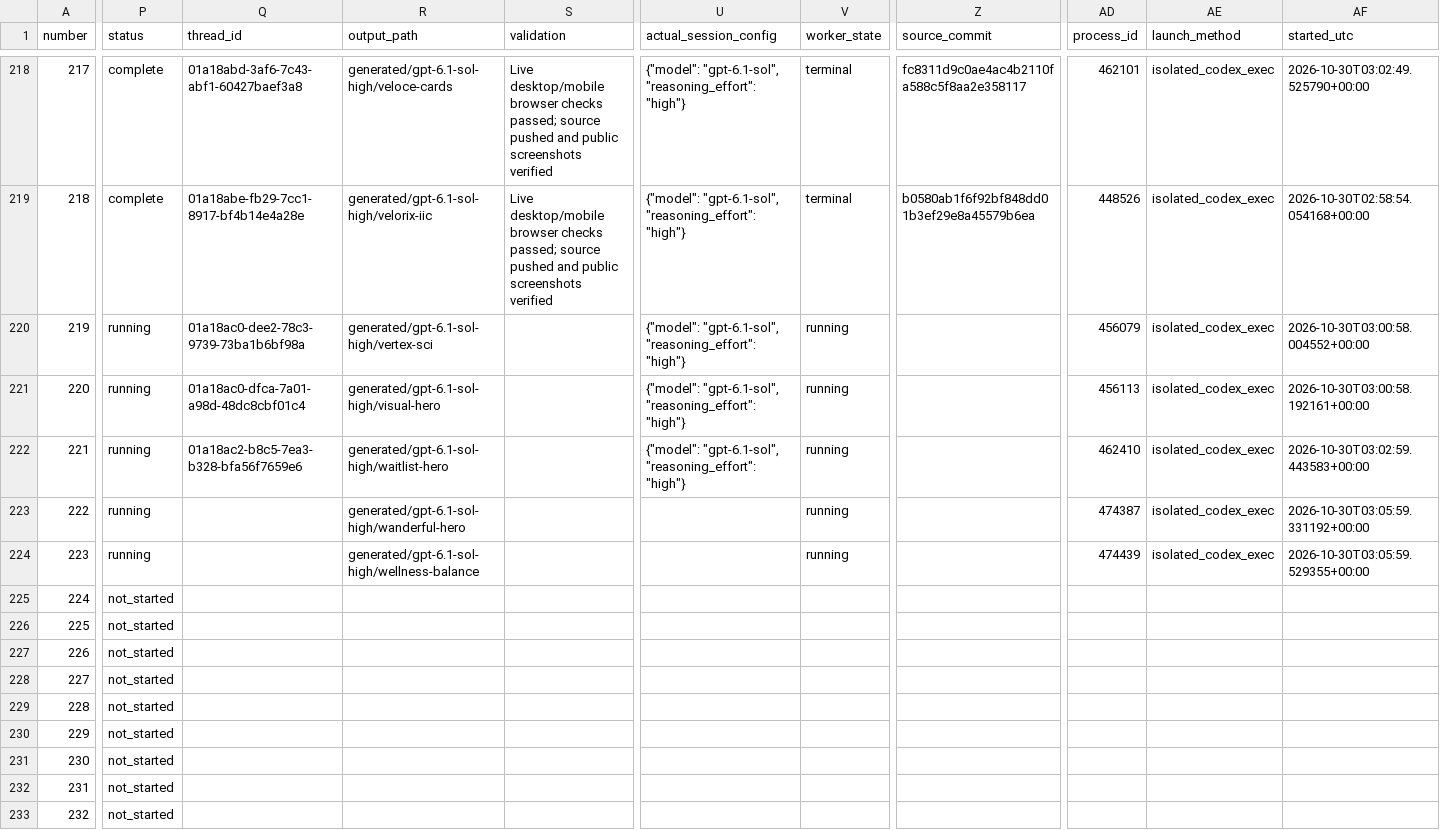
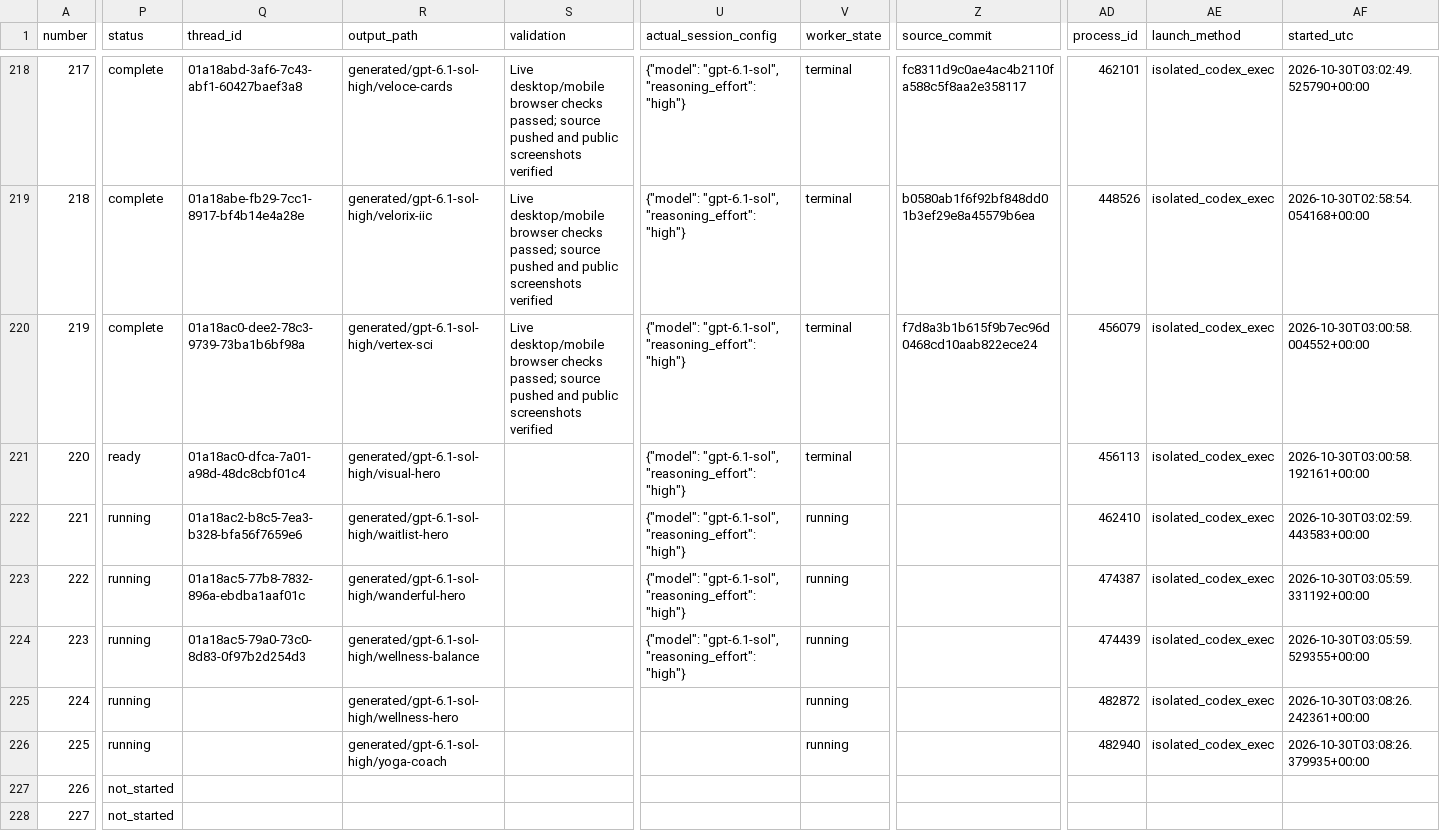
Before and after one commit to radish40/MotionSites, a CSV file: docs/gpt-6.1-sol-high/inventory.csv, drawn as a sheet; only a part is shown, gaps mark what is left out; the shorter side is filled out with more unchanged rows; the diff covers the shown part only; the diff names each change by its address in the sheet, - before the commit and + after, or states it on an @@ line.

```diff
--- a/docs/gpt-6.1-sol-high/inventory.csv
+++ b/docs/gpt-6.1-sol-high/inventory.csv
-P220 (status): running
+P220 (status): complete
-S220 (validation): (empty)
+S220 (validation): Live desktop/mobile browser checks passed; source pushed and public screenshots verified
-V220:V221 (worker_state): running
+V220:V221 (worker_state): terminal
-Z220 (source_commit): (empty)
+Z220 (source_commit): f7d8a3b1b615f9b7ec96d0468cd10aab822ece24
-P221 (status): running
+P221 (status): ready
-Q223 (thread_id): (empty)
+Q223 (thread_id): 01a18ac5-77b8-7832-896a-ebdba1aaf01c
-U223:U224 (actual_session_config): (empty)
+U223:U224 (actual_session_config): {"model": "gpt-6.1-sol", "reasoning_effort": "high"}
-Q224 (thread_id): (empty)
+Q224 (thread_id): 01a18ac5-79a0-73c0-8d83-0f97b2d254d3
-P225:P226 (status): not_started
+P225:P226 (status): running
-R225 (output_path): (empty)
+R225 (output_path): generated/gpt-6.1-sol-high/wellness-hero
-V225:V226 (worker_state): (empty)
+V225:V226 (worker_state): running
-AD225 (process_id): (empty)
+AD225 (process_id): 482872
-AE225:AE226 (launch_method): (empty)
+AE225:AE226 (launch_method): isolated_codex_exec
-AF225 (started_utc): (empty)
+AF225 (started_utc): 2026-10-30T03:08:26.242361+00:00
-R226 (output_path): (empty)
+R226 (output_path): generated/gpt-6.1-sol-high/yoga-coach
-AD226 (process_id): (empty)
+AD226 (process_id): 482940
-AF226 (started_utc): (empty)
+AF226 (started_utc): 2026-10-30T03:08:26.379935+00:00
```
Also changed, not shown: 3 edited cells elsewhere in this file, 6 other files.
